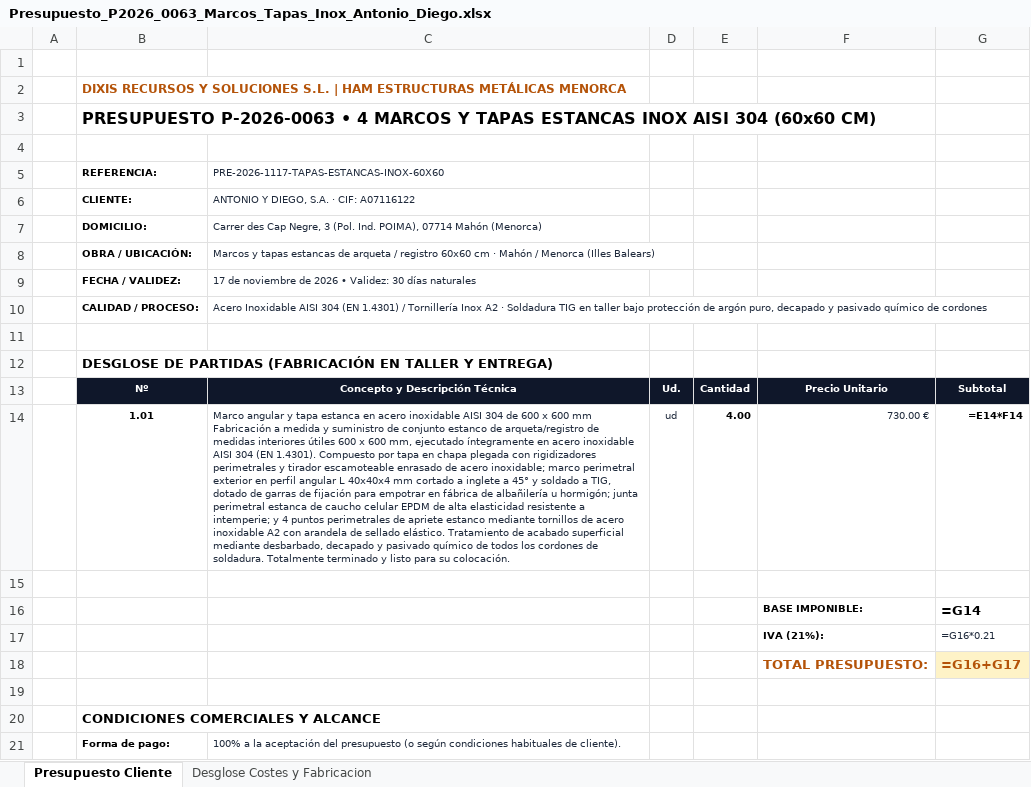
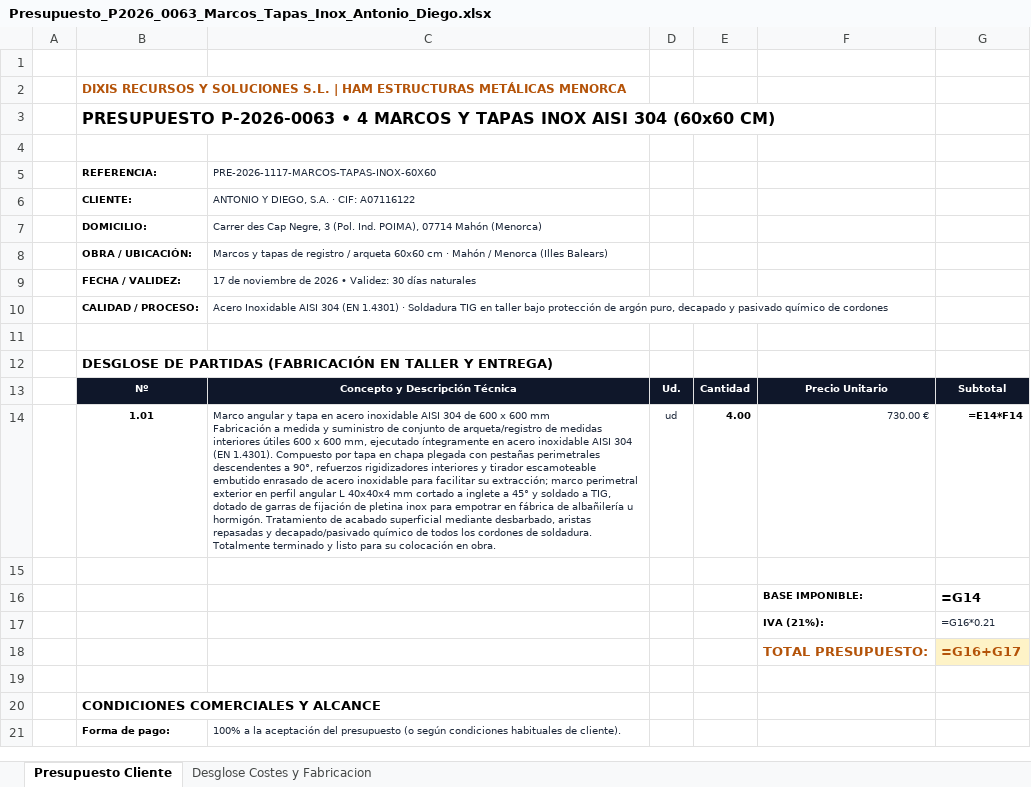
Before and after one commit to grupodixis/presupuestador, an Excel workbook: presupuestos/P-2026-0063-marcos-tapas-inox-304-antonio-diego/Presupuesto_P2026_0063_Marcos_Tapas_Inox_Antonio_Diego.xlsx, sheet Presupuesto Cliente, drawn as a sheet; only a part is shown; values as stored, in another font and other column widths than the file's, no borders; formulas without a stored value are shown as written; ↵ is a line break in a cell; the diff names each change by its address in the sheet, - before the commit and + after, or states it on an @@ line.

Commit message:
fix(presupuestos): eliminar estanqueidad, apriete estanco y junta perimetral en P-2026-0063 Antonio y Diego SA

```diff
--- a/presupuestos/P-2026-0063-marcos-tapas-inox-304-antonio-diego/Presupuesto_P2026_0063_Marcos_Tapas_Inox_Antonio_Diego.xlsx (sheet Presupuesto Cliente)
+++ b/presupuestos/P-2026-0063-marcos-tapas-inox-304-antonio-diego/Presupuesto_P2026_0063_Marcos_Tapas_Inox_Antonio_Diego.xlsx (sheet Presupuesto Cliente)
-B3 (REFERENCIA:): …Y TAPAS ESTANCAS INOX AISI…
+B3 (REFERENCIA:): …Y TAPAS INOX AISI…
-C5: PRE-2026-1117-TAPAS-ESTANCAS-INOX-60X60
+C5: PRE-2026-1117-MARCOS-TAPAS-INOX-60X60
-C8: …y tapas estancas de arqueta / registro 60x60 cm…
+C8: …y tapas de registro / arqueta 60x60 cm…
-C10: …(EN 1.4301) / Tornillería Inox A2 · Soldadura…
+C10: …(EN 1.4301) · Soldadura…
-C14: …y tapa estanca en acero inoxidable AISI 304 de 600 x 600 mm ↵ Fabricación a medida y suministro de conjunto estanco de arqueta/registro de medidas interiores útiles 600 x 600 mm, ejecutado íntegramente en acero inoxidable AISI 304 (EN 1.4301). Compuesto por tapa en chapa plegada con rigidizadores perimetrales y tirador escamoteable enrasado de acero inoxidable; marco perimetral exterior en perfil angular L 40x40x4 mm cortado a inglete a 45° y soldado a TIG, dotado de garras de fijación para empotrar en fábrica de albañilería u hormigón; junta perimetral estanca de caucho celular EPDM de alta elasticidad resistente a intemperie; y 4 puntos perimetrales de apriete estanco mediante tornillos de acero inoxidable A2 con arandela de sellado elástico. Tratamiento de acabado superficial mediante desbarbado, decapado y pasivado químico de todos los cordones de soldadura. Totalmente terminado y listo para su colocación.
+C14: …y tapa en acero inoxidable AISI 304 de 600 x 600 mm ↵ Fabricación a medida y suministro de conjunto de arqueta/registro de medidas interiores útiles 600 x 600 mm, ejecutado íntegramente en acero inoxidable AISI 304 (EN 1.4301). Compuesto por tapa en chapa plegada con pestañas perimetrales descendentes a 90°, refuerzos rigidizadores interiores y tirador escamoteable embutido enrasado de acero inoxidable para facilitar su extracción; marco perimetral exterior en perfil angular L 40x40x4 mm cortado a inglete a 45° y soldado a TIG, dotado de garras de fijación de pletina inox para empotrar en fábrica de albañilería u hormigón. Tratamiento de acabado superficial mediante desbarbado, aristas repasadas y decapado/pasivado químico de todos los cordones de soldadura. Totalmente terminado y listo para su colocación en obra.
```
Also changed, not shown: sheet Desglose Costes y Fabricacion, 9 other files.
